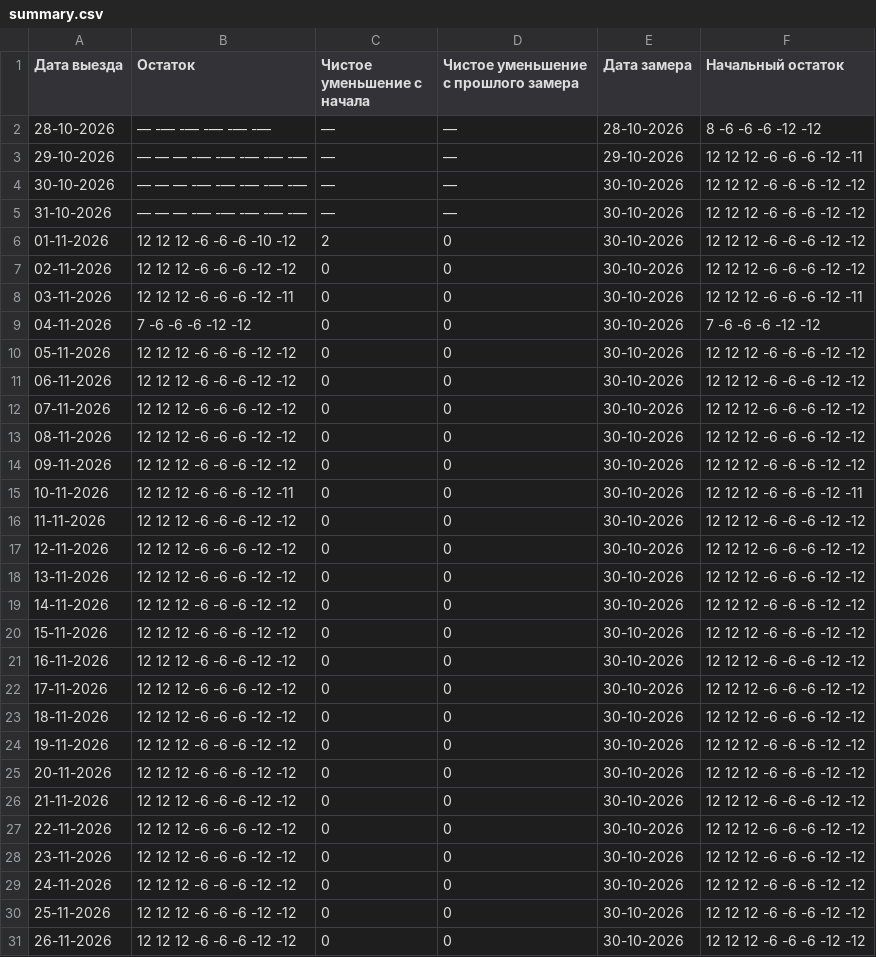
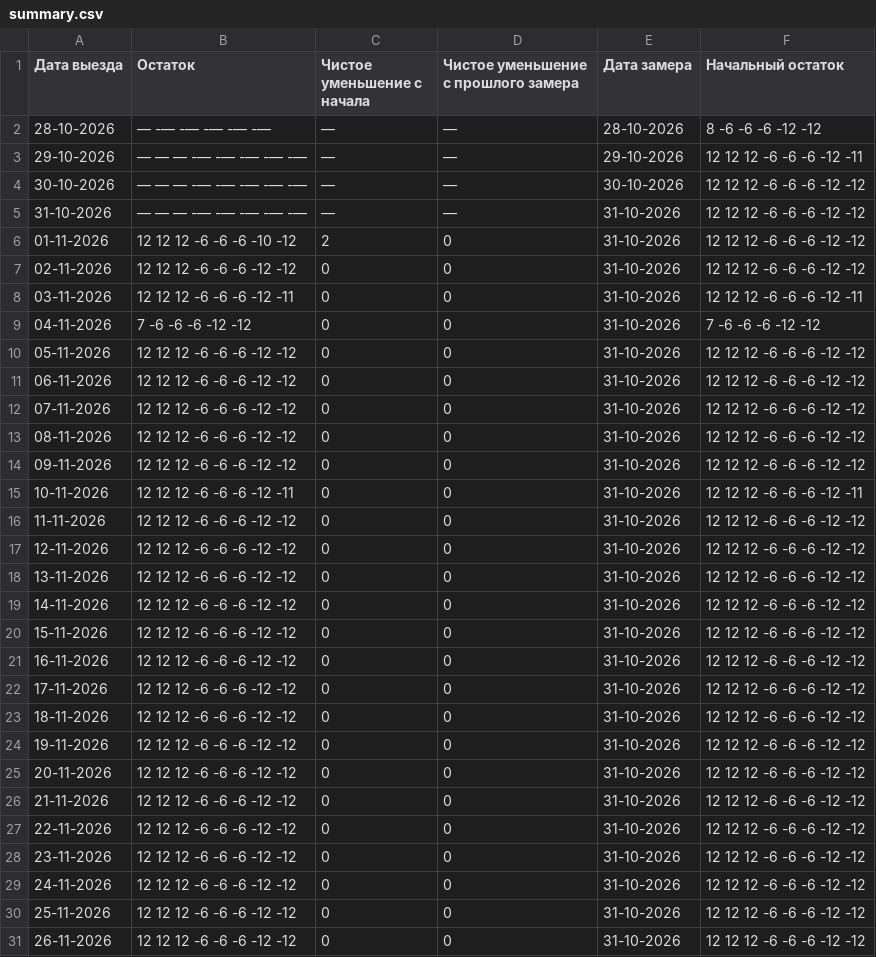
Before and after one commit to AntonioSkin/tripster-visitors-monitor, a CSV file: data/calendar_history/dmitry/summary.csv, drawn as a sheet; only a part is shown; the diff covers the shown part only.

```diff
--- a/data/calendar_history/dmitry/summary.csv
+++ b/data/calendar_history/dmitry/summary.csv
@@ -4,28 +4,28 @@
 30-10-2026,— — — -— -— -— -— -—,—,—,30-10-2026,12 12 12 -6 -6 -6 -12 -12
-31-10-2026,— — — -— -— -— -— -—,—,—,30-10-2026,12 12 12 -6 -6 -6 -12 -12
-01-11-2026,12 12 12 -6 -6 -6 -10 -12,2,0,30-10-2026,12 12 12 -6 -6 -6 -12 -12
-02-11-2026,12 12 12 -6 -6 -6 -12 -12,0,0,30-10-2026,12 12 12 -6 -6 -6 -12 -12
-03-11-2026,12 12 12 -6 -6 -6 -12 -11,0,0,30-10-2026,12 12 12 -6 -6 -6 -12 -11
-04-11-2026,7 -6 -6 -6 -12 -12,0,0,30-10-2026,7 -6 -6 -6 -12 -12
-05-11-2026,12 12 12 -6 -6 -6 -12 -12,0,0,30-10-2026,12 12 12 -6 -6 -6 -12 -12
-06-11-2026,12 12 12 -6 -6 -6 -12 -12,0,0,30-10-2026,12 12 12 -6 -6 -6 -12 -12
-07-11-2026,12 12 12 -6 -6 -6 -12 -12,0,0,30-10-2026,12 12 12 -6 -6 -6 -12 -12
-08-11-2026,12 12 12 -6 -6 -6 -12 -12,0,0,30-10-2026,12 12 12 -6 -6 -6 -12 -12
-09-11-2026,12 12 12 -6 -6 -6 -12 -12,0,0,30-10-2026,12 12 12 -6 -6 -6 -12 -12
-10-11-2026,12 12 12 -6 -6 -6 -12 -11,0,0,30-10-2026,12 12 12 -6 -6 -6 -12 -11
-11-11-2026,12 12 12 -6 -6 -6 -12 -12,0,0,30-10-2026,12 12 12 -6 -6 -6 -12 -12
-12-11-2026,12 12 12 -6 -6 -6 -12 -12,0,0,30-10-2026,12 12 12 -6 -6 -6 -12 -12
-13-11-2026,12 12 12 -6 -6 -6 -12 -12,0,0,30-10-2026,12 12 12 -6 -6 -6 -12 -12
-14-11-2026,12 12 12 -6 -6 -6 -12 -12,0,0,30-10-2026,12 12 12 -6 -6 -6 -12 -12
-15-11-2026,12 12 12 -6 -6 -6 -12 -12,0,0,30-10-2026,12 12 12 -6 -6 -6 -12 -12
-16-11-2026,12 12 12 -6 -6 -6 -12 -12,0,0,30-10-2026,12 12 12 -6 -6 -6 -12 -12
-17-11-2026,12 12 12 -6 -6 -6 -12 -12,0,0,30-10-2026,12 12 12 -6 -6 -6 -12 -12
-18-11-2026,12 12 12 -6 -6 -6 -12 -12,0,0,30-10-2026,12 12 12 -6 -6 -6 -12 -12
-19-11-2026,12 12 12 -6 -6 -6 -12 -12,0,0,30-10-2026,12 12 12 -6 -6 -6 -12 -12
-20-11-2026,12 12 12 -6 -6 -6 -12 -12,0,0,30-10-2026,12 12 12 -6 -6 -6 -12 -12
-21-11-2026,12 12 12 -6 -6 -6 -12 -12,0,0,30-10-2026,12 12 12 -6 -6 -6 -12 -12
-22-11-2026,12 12 12 -6 -6 -6 -12 -12,0,0,30-10-2026,12 12 12 -6 -6 -6 -12 -12
-23-11-2026,12 12 12 -6 -6 -6 -12 -12,0,0,30-10-2026,12 12 12 -6 -6 -6 -12 -12
-24-11-2026,12 12 12 -6 -6 -6 -12 -12,0,0,30-10-2026,12 12 12 -6 -6 -6 -12 -12
-25-11-2026,12 12 12 -6 -6 -6 -12 -12,0,0,30-10-2026,12 12 12 -6 -6 -6 -12 -12
-26-11-2026,12 12 12 -6 -6 -6 -12 -12,0,0,30-10-2026,12 12 12 -6 -6 -6 -12 -12
+31-10-2026,— — — -— -— -— -— -—,—,—,31-10-2026,12 12 12 -6 -6 -6 -12 -12
+01-11-2026,12 12 12 -6 -6 -6 -10 -12,2,0,31-10-2026,12 12 12 -6 -6 -6 -12 -12
+02-11-2026,12 12 12 -6 -6 -6 -12 -12,0,0,31-10-2026,12 12 12 -6 -6 -6 -12 -12
+03-11-2026,12 12 12 -6 -6 -6 -12 -11,0,0,31-10-2026,12 12 12 -6 -6 -6 -12 -11
+04-11-2026,7 -6 -6 -6 -12 -12,0,0,31-10-2026,7 -6 -6 -6 -12 -12
+05-11-2026,12 12 12 -6 -6 -6 -12 -12,0,0,31-10-2026,12 12 12 -6 -6 -6 -12 -12
+06-11-2026,12 12 12 -6 -6 -6 -12 -12,0,0,31-10-2026,12 12 12 -6 -6 -6 -12 -12
+07-11-2026,12 12 12 -6 -6 -6 -12 -12,0,0,31-10-2026,12 12 12 -6 -6 -6 -12 -12
+08-11-2026,12 12 12 -6 -6 -6 -12 -12,0,0,31-10-2026,12 12 12 -6 -6 -6 -12 -12
+09-11-2026,12 12 12 -6 -6 -6 -12 -12,0,0,31-10-2026,12 12 12 -6 -6 -6 -12 -12
+10-11-2026,12 12 12 -6 -6 -6 -12 -11,0,0,31-10-2026,12 12 12 -6 -6 -6 -12 -11
+11-11-2026,12 12 12 -6 -6 -6 -12 -12,0,0,31-10-2026,12 12 12 -6 -6 -6 -12 -12
+12-11-2026,12 12 12 -6 -6 -6 -12 -12,0,0,31-10-2026,12 12 12 -6 -6 -6 -12 -12
+13-11-2026,12 12 12 -6 -6 -6 -12 -12,0,0,31-10-2026,12 12 12 -6 -6 -6 -12 -12
+14-11-2026,12 12 12 -6 -6 -6 -12 -12,0,0,31-10-2026,12 12 12 -6 -6 -6 -12 -12
+15-11-2026,12 12 12 -6 -6 -6 -12 -12,0,0,31-10-2026,12 12 12 -6 -6 -6 -12 -12
+16-11-2026,12 12 12 -6 -6 -6 -12 -12,0,0,31-10-2026,12 12 12 -6 -6 -6 -12 -12
+17-11-2026,12 12 12 -6 -6 -6 -12 -12,0,0,31-10-2026,12 12 12 -6 -6 -6 -12 -12
+18-11-2026,12 12 12 -6 -6 -6 -12 -12,0,0,31-10-2026,12 12 12 -6 -6 -6 -12 -12
+19-11-2026,12 12 12 -6 -6 -6 -12 -12,0,0,31-10-2026,12 12 12 -6 -6 -6 -12 -12
+20-11-2026,12 12 12 -6 -6 -6 -12 -12,0,0,31-10-2026,12 12 12 -6 -6 -6 -12 -12
+21-11-2026,12 12 12 -6 -6 -6 -12 -12,0,0,31-10-2026,12 12 12 -6 -6 -6 -12 -12
+22-11-2026,12 12 12 -6 -6 -6 -12 -12,0,0,31-10-2026,12 12 12 -6 -6 -6 -12 -12
+23-11-2026,12 12 12 -6 -6 -6 -12 -12,0,0,31-10-2026,12 12 12 -6 -6 -6 -12 -12
+24-11-2026,12 12 12 -6 -6 -6 -12 -12,0,0,31-10-2026,12 12 12 -6 -6 -6 -12 -12
+25-11-2026,12 12 12 -6 -6 -6 -12 -12,0,0,31-10-2026,12 12 12 -6 -6 -6 -12 -12
+26-11-2026,12 12 12 -6 -6 -6 -12 -12,0,0,31-10-2026,12 12 12 -6 -6 -6 -12 -12
```
Also changed, not shown: 1 added row and 151 edited cells elsewhere in this file, data/calendar_history/51192/summary.csv, data/calendar_history/96862/summary.csv, 25 other files.
